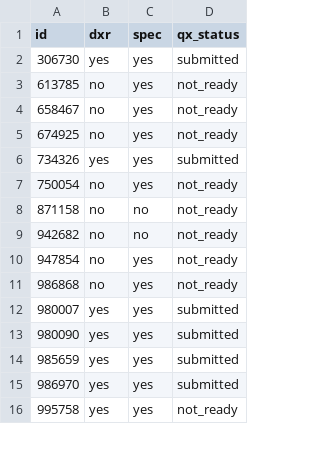
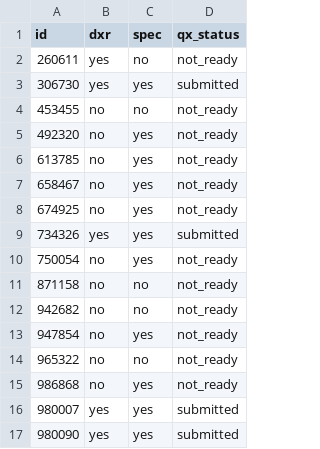
Before and after one commit to bwinton/d3Experiments, a CSV file: data/qx.csv, drawn as a sheet; only a part is shown; the shorter side is filled out with more unchanged rows.

Commit message:
Update qx bug list.

```diff
--- a/data/qx.csv
+++ b/data/qx.csv
@@ -1,3 +1,6 @@
 id,dxr,spec,qx_status
+260611,yes,no,not_ready
 306730,yes,yes,submitted
+453455,no,no,not_ready
+492320,no,yes,not_ready
 613785,no,yes,not_ready
@@ -10,2 +13,3 @@ id,dxr,spec,qx_status
 947854,no,yes,not_ready
+965322,no,no,not_ready
 986868,no,yes,not_ready
```
